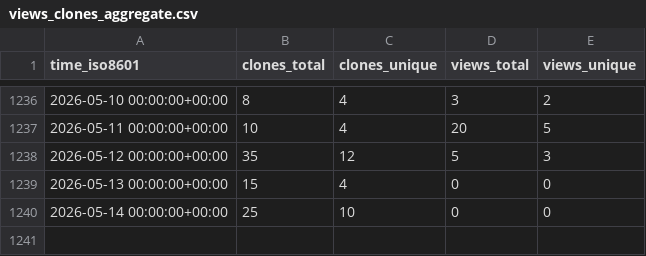
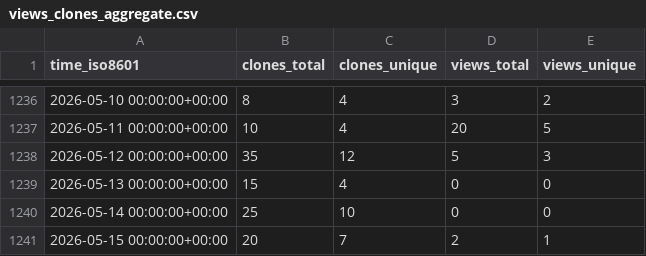
Before and after one commit to PhysiBoSS/PhysiBoSS, a CSV file: PhysiBoSS/PhysiBoSS/ghrs-data/views_clones_aggregate.csv, drawn as a sheet; only a part is shown, gaps mark what is left out.

```diff
--- a/PhysiBoSS/PhysiBoSS/ghrs-data/views_clones_aggregate.csv
+++ b/PhysiBoSS/PhysiBoSS/ghrs-data/views_clones_aggregate.csv
@@ -1240 +1240,2 @@ time_iso8601,clones_total,clones_unique,views_total,views_unique
 2026-05-14 00:00:00+00:00,25,10,0,0
+2026-05-15 00:00:00+00:00,20,7,2,1
```
Also changed, not shown: 1 other file.
